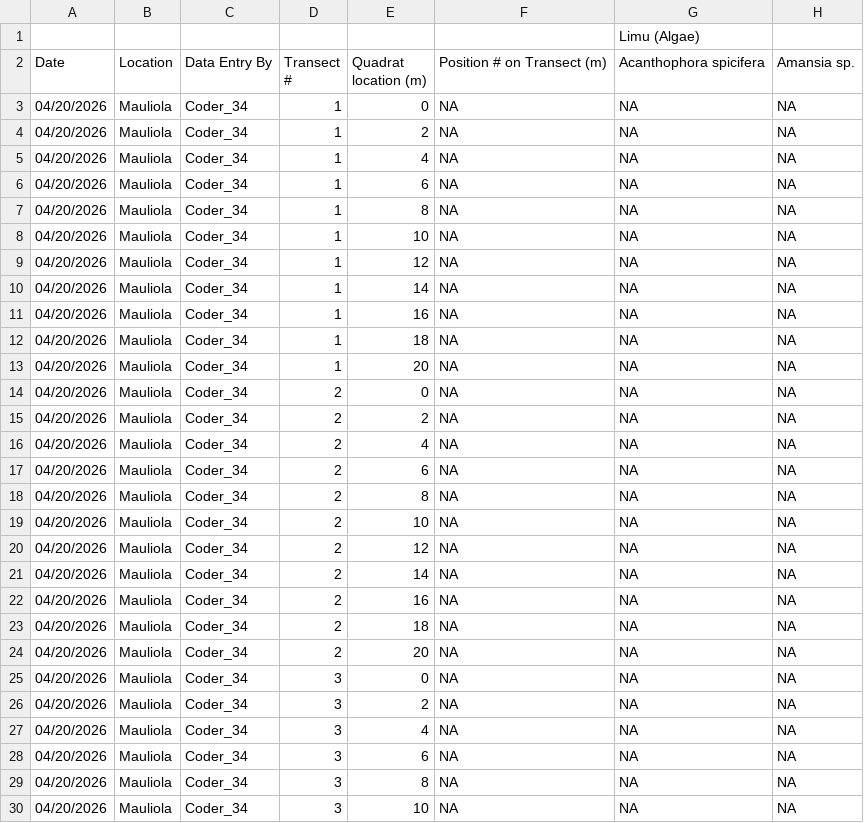
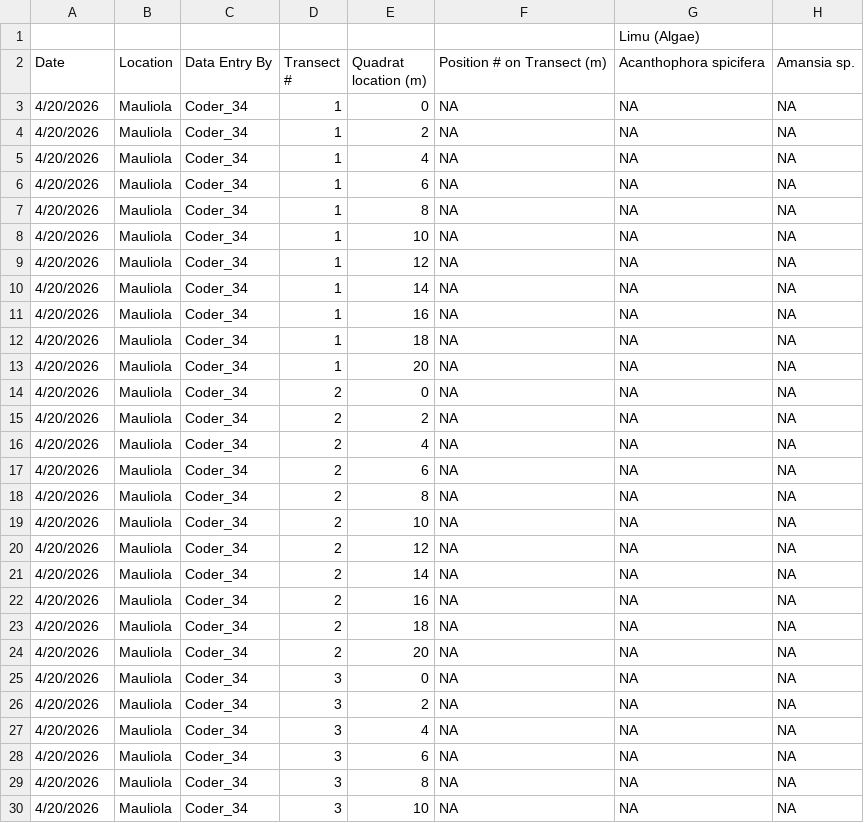
Before and after one commit to OCN-682-UH/Group-A-AI-Data-Sprint, a CSV file: Data_Clean/2026_datasheet_Mauliola_anonymized_output.csv, drawn as a sheet; only a part is shown; the diff covers the shown part only; the diff names each change by its address in the sheet, - before the commit and + after, or states it on an @@ line.

```diff
--- a/Data_Clean/2026_datasheet_Mauliola_anonymized_output.csv
+++ b/Data_Clean/2026_datasheet_Mauliola_anonymized_output.csv
-A3:A30: 04/20/2026
+A3:A30: 4/20/2026
```
Also changed, not shown: 124 edited cells elsewhere in this file, Data_Clean/combined_data_entry_lookup_2024_2026.csv, 19 other files.
